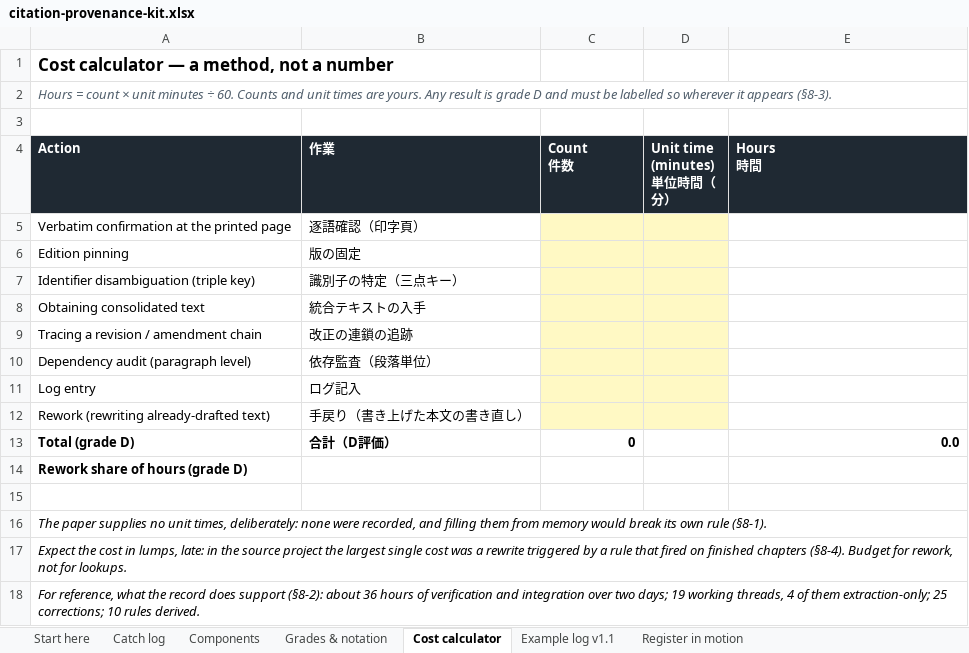
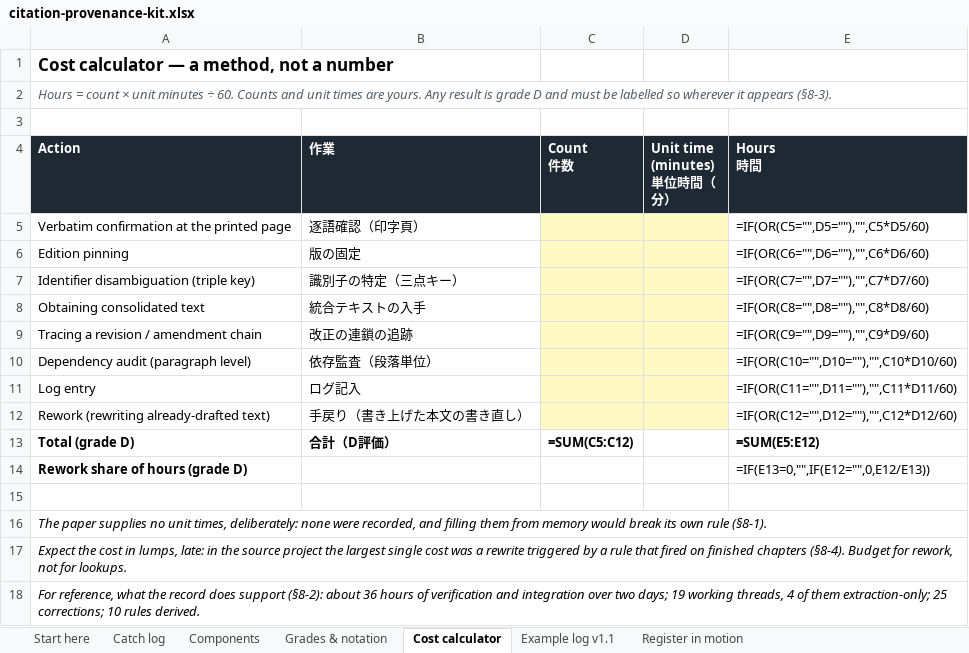
Before and after one commit to ayako-iuchi/citation-provenance-kit, an Excel workbook: kit/citation-provenance-kit.xlsx, sheet Cost calculator, drawn as a sheet; values as stored, in another font and other column widths than the file's, no borders; formulas without a stored value are shown as written; the diff names each change by its address in the sheet, - before the commit and + after, or states it on an @@ line.

```diff
--- a/kit/citation-provenance-kit.xlsx (sheet Cost calculator)
+++ b/kit/citation-provenance-kit.xlsx (sheet Cost calculator)
-E5 (Hours 時間): (empty)
+E5 (Hours 時間): =IF(OR(C5="",D5=""),"",C5*D5/60)
-E6 (Hours 時間): (empty)
+E6 (Hours 時間): =IF(OR(C6="",D6=""),"",C6*D6/60)
-E7 (Hours 時間): (empty)
+E7 (Hours 時間): =IF(OR(C7="",D7=""),"",C7*D7/60)
-E8 (Hours 時間): (empty)
+E8 (Hours 時間): =IF(OR(C8="",D8=""),"",C8*D8/60)
-E9 (Hours 時間): (empty)
+E9 (Hours 時間): =IF(OR(C9="",D9=""),"",C9*D9/60)
-E10 (Hours 時間): (empty)
+E10 (Hours 時間): =IF(OR(C10="",D10=""),"",C10*D10/60)
-E11 (Hours 時間): (empty)
+E11 (Hours 時間): =IF(OR(C11="",D11=""),"",C11*D11/60)
-E12 (Hours 時間): (empty)
+E12 (Hours 時間): =IF(OR(C12="",D12=""),"",C12*D12/60)
-C13 (Count 件数): 0
+C13 (Count 件数): =SUM(C5:C12)
-E13 (Hours 時間): 0.0
+E13 (Hours 時間): =SUM(E5:E12)
-E14 (Hours 時間): (empty)
+E14 (Hours 時間): =IF(E13=0,"",IF(E12="",0,E12/E13))
```
Also changed, not shown: sheet Components, 10 other files.
